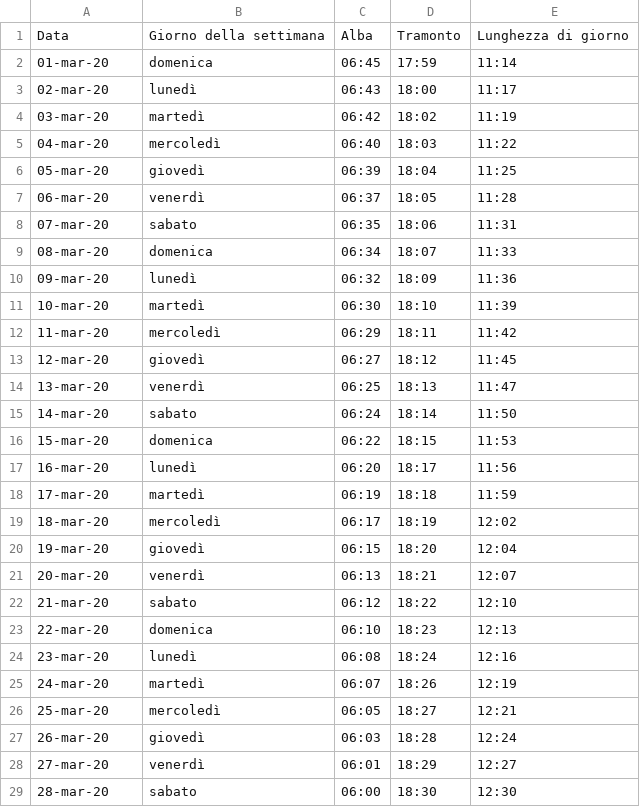
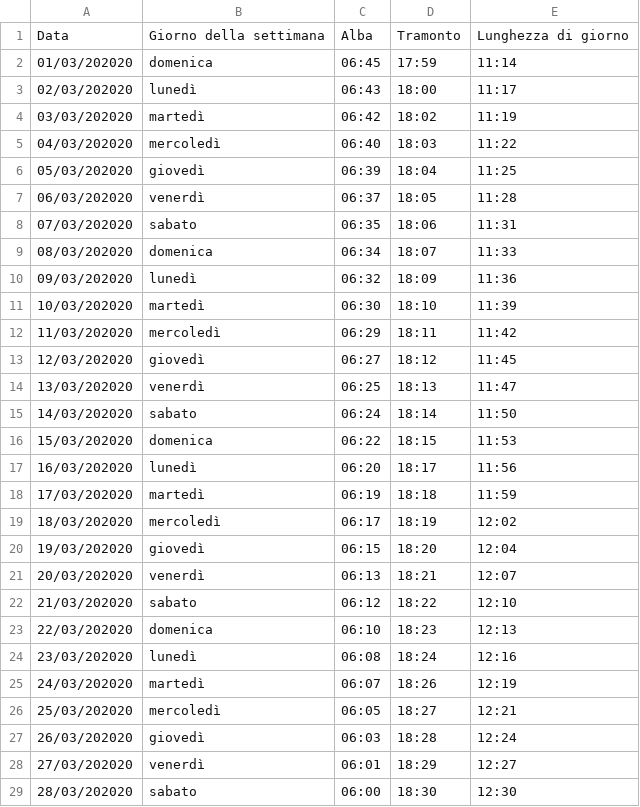
Before and after one commit to CrisMon-01/ProgettoFinaleINFOVIS, a CSV file: datasets/solare/solemarzo20.csv, drawn as a sheet; only a part is shown; the diff covers the shown part only.

```diff
--- a/datasets/solare/solemarzo20.csv
+++ b/datasets/solare/solemarzo20.csv
@@ -1,29 +1,29 @@
 Data;Giorno della settimana;Alba;Tramonto;Lunghezza di giorno
-01-mar-20; domenica;06:45;17:59;11:14
-02-mar-20; lunedì;06:43;18:00;11:17
-03-mar-20; martedì;06:42;18:02;11:19
-04-mar-20; mercoledì;06:40;18:03;11:22
-05-mar-20; giovedì;06:39;18:04;11:25
-06-mar-20; venerdì;06:37;18:05;11:28
-07-mar-20; sabato;06:35;18:06;11:31
-08-mar-20; domenica;06:34;18:07;11:33
-09-mar-20; lunedì;06:32;18:09;11:36
-10-mar-20; martedì;06:30;18:10;11:39
-11-mar-20; mercoledì;06:29;18:11;11:42
-12-mar-20; giovedì;06:27;18:12;11:45
-13-mar-20; venerdì;06:25;18:13;11:47
-14-mar-20; sabato;06:24;18:14;11:50
-15-mar-20; domenica;06:22;18:15;11:53
-16-mar-20; lunedì;06:20;18:17;11:56
-17-mar-20; martedì;06:19;18:18;11:59
-18-mar-20; mercoledì;06:17;18:19;12:02
-19-mar-20; giovedì;06:15;18:20;12:04
-20-mar-20; venerdì;06:13;18:21;12:07
-21-mar-20; sabato;06:12;18:22;12:10
-22-mar-20; domenica;06:10;18:23;12:13
-23-mar-20; lunedì;06:08;18:24;12:16
-24-mar-20; martedì;06:07;18:26;12:19
-25-mar-20; mercoledì;06:05;18:27;12:21
-26-mar-20; giovedì;06:03;18:28;12:24
-27-mar-20; venerdì;06:01;18:29;12:27
-28-mar-20; sabato;06:00;18:30;12:30
+01/03/202020; domenica;06:45;17:59;11:14
+02/03/202020; lunedì;06:43;18:00;11:17
+03/03/202020; martedì;06:42;18:02;11:19
+04/03/202020; mercoledì;06:40;18:03;11:22
+05/03/202020; giovedì;06:39;18:04;11:25
+06/03/202020; venerdì;06:37;18:05;11:28
+07/03/202020; sabato;06:35;18:06;11:31
+08/03/202020; domenica;06:34;18:07;11:33
+09/03/202020; lunedì;06:32;18:09;11:36
+10/03/202020; martedì;06:30;18:10;11:39
+11/03/202020; mercoledì;06:29;18:11;11:42
+12/03/202020; giovedì;06:27;18:12;11:45
+13/03/202020; venerdì;06:25;18:13;11:47
+14/03/202020; sabato;06:24;18:14;11:50
+15/03/202020; domenica;06:22;18:15;11:53
+16/03/202020; lunedì;06:20;18:17;11:56
+17/03/202020; martedì;06:19;18:18;11:59
+18/03/202020; mercoledì;06:17;18:19;12:02
+19/03/202020; giovedì;06:15;18:20;12:04
+20/03/202020; venerdì;06:13;18:21;12:07
+21/03/202020; sabato;06:12;18:22;12:10
+22/03/202020; domenica;06:10;18:23;12:13
+23/03/202020; lunedì;06:08;18:24;12:16
+24/03/202020; martedì;06:07;18:26;12:19
+25/03/202020; mercoledì;06:05;18:27;12:21
+26/03/202020; giovedì;06:03;18:28;12:24
+27/03/202020; venerdì;06:01;18:29;12:27
+28/03/202020; sabato;06:00;18:30;12:30
```
Also changed, not shown: 3 edited cells elsewhere in this file, datasets/solare/soleaprile20.csv, datasets/solare/soledicembre20.csv, 4 other files.
